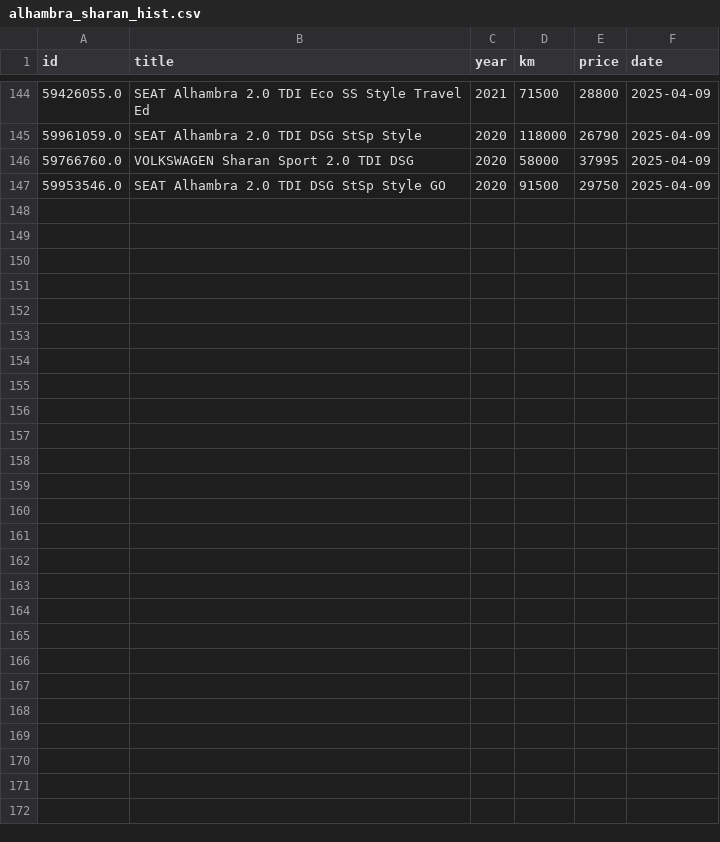
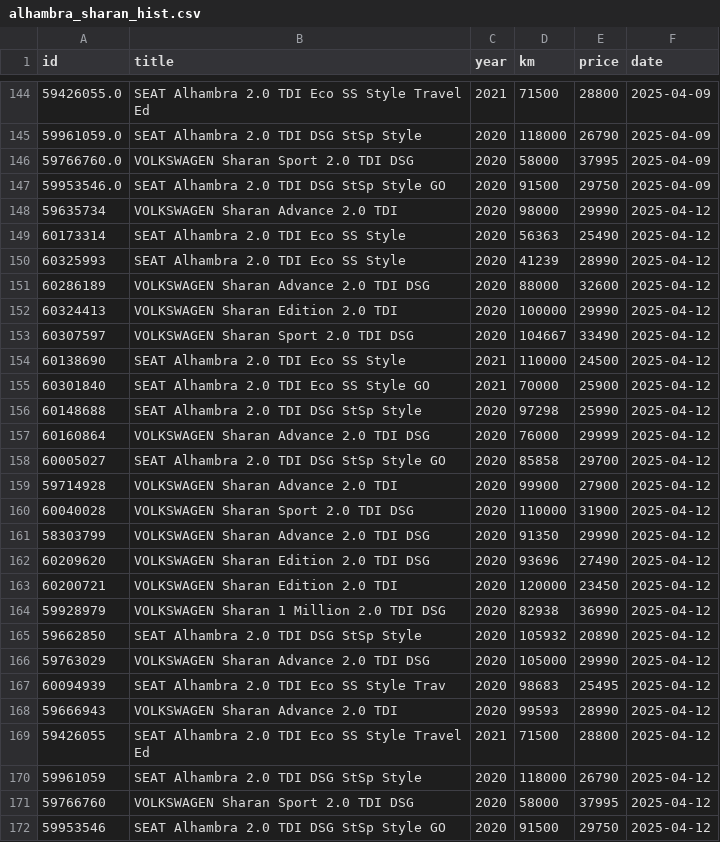
Before and after one commit to Quejicus/coches, a CSV file: data/alhambra_sharan_hist.csv, drawn as a sheet; only a part is shown, gaps mark what is left out; the diff names each change by its address in the sheet, - before the commit and + after, or states it on an @@ line.

```diff
--- a/data/alhambra_sharan_hist.csv
+++ b/data/alhambra_sharan_hist.csv
+row 148: 59635734 | VOLKSWAGEN Sharan Advance 2.0 TDI | 2020 | 98000 | 29990 | 2025-04-12
+row 149: 60173314 | SEAT Alhambra 2.0 TDI Eco SS Style | 2020 | 56363 | 25490 | 2025-04-12
+row 150: 60325993 | SEAT Alhambra 2.0 TDI Eco SS Style | 2020 | 41239 | 28990 | 2025-04-12
+row 151: 60286189 | VOLKSWAGEN Sharan Advance 2.0 TDI DSG | 2020 | 88000 | 32600 | 2025-04-12
+row 152: 60324413 | VOLKSWAGEN Sharan Edition 2.0 TDI | 2020 | 100000 | 29990 | 2025-04-12
+row 153: 60307597 | VOLKSWAGEN Sharan Sport 2.0 TDI DSG | 2020 | 104667 | 33490 | 2025-04-12
+row 154: 60138690 | SEAT Alhambra 2.0 TDI Eco SS Style | 2021 | 110000 | 24500 | 2025-04-12
+row 155: 60301840 | SEAT Alhambra 2.0 TDI Eco SS Style GO | 2021 | 70000 | 25900 | 2025-04-12
+row 156: 60148688 | SEAT Alhambra 2.0 TDI DSG StSp Style | 2020 | 97298 | 25990 | 2025-04-12
+row 157: 60160864 | VOLKSWAGEN Sharan Advance 2.0 TDI DSG | 2020 | 76000 | 29999 | 2025-04-12
+row 158: 60005027 | SEAT Alhambra 2.0 TDI DSG StSp Style GO | 2020 | 85858 | 29700 | 2025-04-12
+row 159: 59714928 | VOLKSWAGEN Sharan Advance 2.0 TDI | 2020 | 99900 | 27900 | 2025-04-12
+row 160: 60040028 | VOLKSWAGEN Sharan Sport 2.0 TDI DSG | 2020 | 110000 | 31900 | 2025-04-12
+row 161: 58303799 | VOLKSWAGEN Sharan Advance 2.0 TDI DSG | 2020 | 91350 | 29990 | 2025-04-12
+row 162: 60209620 | VOLKSWAGEN Sharan Edition 2.0 TDI DSG | 2020 | 93696 | 27490 | 2025-04-12
+row 163: 60200721 | VOLKSWAGEN Sharan Edition 2.0 TDI | 2020 | 120000 | 23450 | 2025-04-12
+row 164: 59928979 | VOLKSWAGEN Sharan 1 Million 2.0 TDI DSG | 2020 | 82938 | 36990 | 2025-04-12
+row 165: 59662850 | SEAT Alhambra 2.0 TDI DSG StSp Style | 2020 | 105932 | 20890 | 2025-04-12
+row 166: 59763029 | VOLKSWAGEN Sharan Advance 2.0 TDI DSG | 2020 | 105000 | 29990 | 2025-04-12
+row 167: 60094939 | SEAT Alhambra 2.0 TDI Eco SS Style Trav | 2020 | 98683 | 25495 | 2025-04-12
+row 168: 59666943 | VOLKSWAGEN Sharan Advance 2.0 TDI | 2020 | 99593 | 28990 | 2025-04-12
+row 169: 59426055 | SEAT Alhambra 2.0 TDI Eco SS Style Travel Ed | 2021 | 71500 | 28800 | 2025-04-12
+row 170: 59961059 | SEAT Alhambra 2.0 TDI DSG StSp Style | 2020 | 118000 | 26790 | 2025-04-12
+row 171: 59766760 | VOLKSWAGEN Sharan Sport 2.0 TDI DSG | 2020 | 58000 | 37995 | 2025-04-12
+row 172: 59953546 | SEAT Alhambra 2.0 TDI DSG StSp Style GO | 2020 | 91500 | 29750 | 2025-04-12
```
